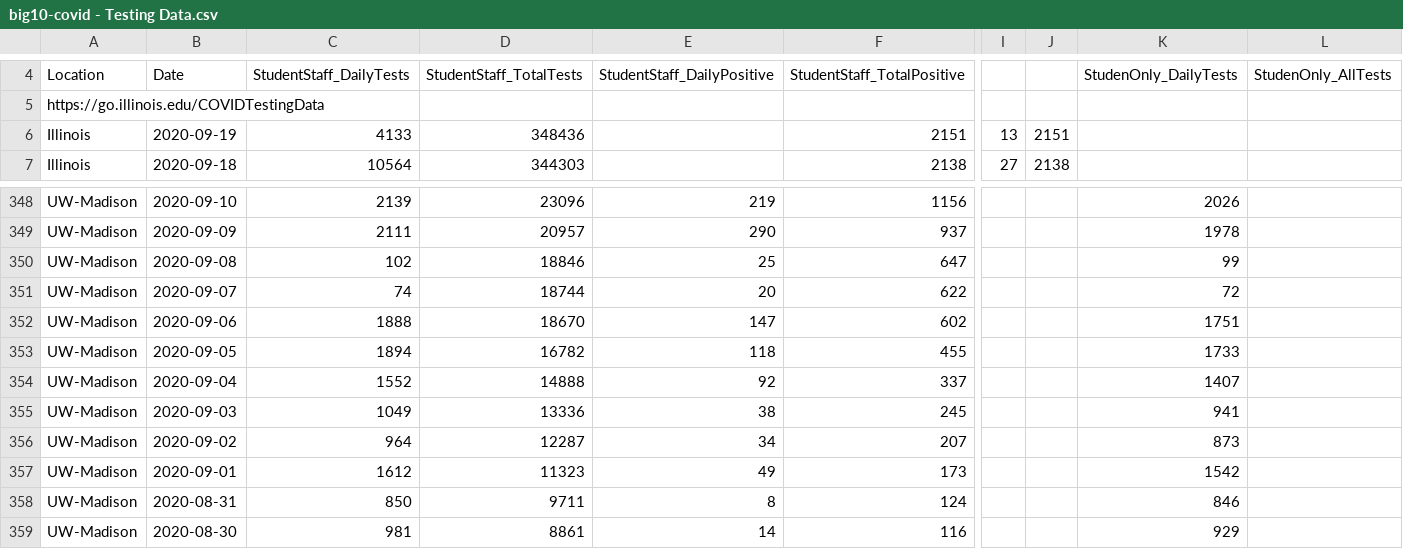
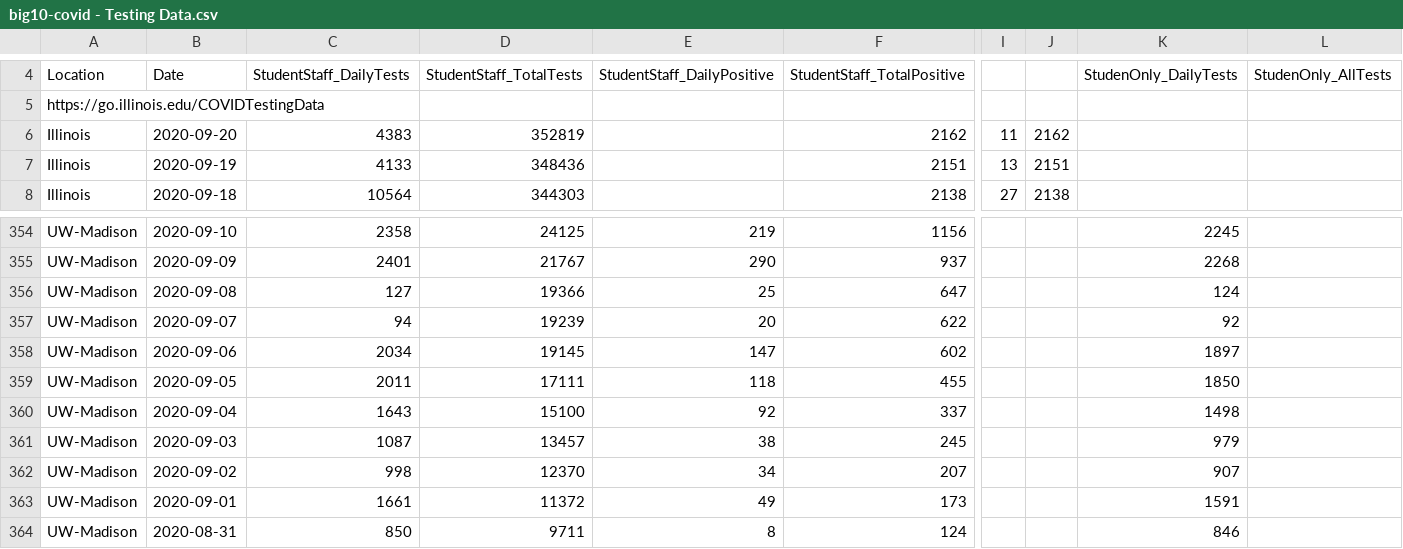
Before and after one commit to wadefagen/waf.cs.illinois.edu, a CSV file: covid-19/data/big10-covid - Testing Data.csv, drawn as a sheet; only a part is shown, gaps mark what is left out; the shorter side is filled out with more unchanged rows; addresses are those after the commit; rows hold the shown columns only; the diff covers the shown part only; the diff names each change by its address in the sheet, - before the commit and + after, or states it on an @@ line.

```diff
--- a/covid-19/data/big10-covid - Testing Data.csv
+++ b/covid-19/data/big10-covid - Testing Data.csv
+row 6: Illinois | 2020-09-20 | 4383 | 352819 |  | 2162 | 11 | 2162
-C354: 2139
+C354: 2358
-D354: 23096
+D354: 24125
-K354: 2026
+K354: 2245
-C355: 2111
+C355: 2401
-D355: 20957
+D355: 21767
-K355: 1978
+K355: 2268
-C356: 102
+C356: 127
-D356: 18846
+D356: 19366
-K356: 99
+K356: 124
-C357: 74
+C357: 94
-D357: 18744
+D357: 19239
-K357: 72
+K357: 92
-C358: 1888
+C358: 2034
-D358: 18670
+D358: 19145
-K358: 1751
+K358: 1897
-C359: 1894
+C359: 2011
-D359: 16782
+D359: 17111
-K359: 1733
+K359: 1850
-C360: 1552
+C360: 1643
-D360: 14888
+D360: 15100
-K360: 1407
+K360: 1498
-C361: 1049
+C361: 1087
-D361: 13336
+D361: 13457
-K361: 941
+K361: 979
-C362: 964
+C362: 998
-D362: 12287
+D362: 12370
-K362: 873
+K362: 907
-C363: 1612
+C363: 1661
-D363: 11323
+D363: 11372
-K363: 1542
+K363: 1591
```
Also changed, not shown: 7 added rows and 64 edited cells elsewhere in this file, covid-19/data/data.csv, 13 other files.
